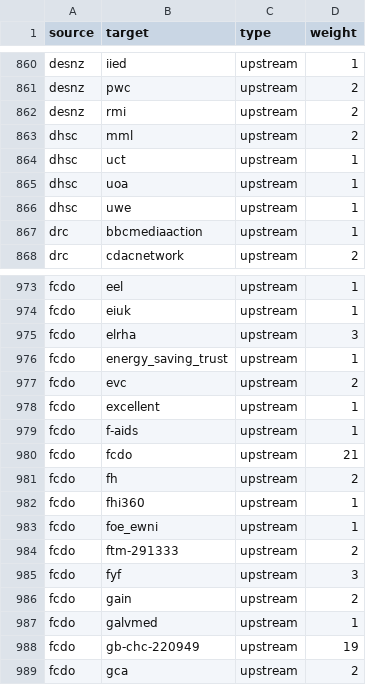
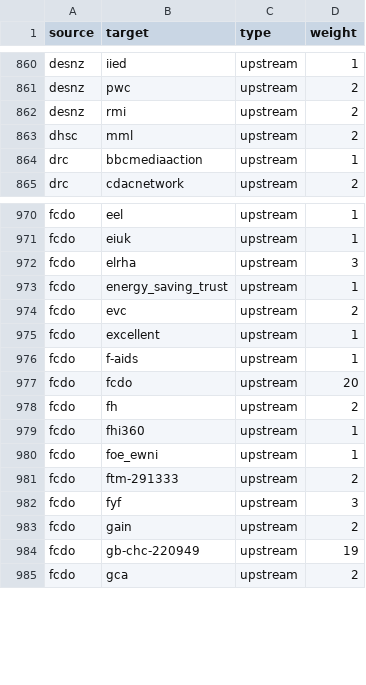
Before and after one commit to andylolz/traceability, a CSV file: links.csv, drawn as a sheet; only a part is shown, gaps mark what is left out.

Commit message:
Deploying to gh-pages from  @ 3dd9fb0169f10f756769f0839059b05ec664e5b7 🚀

```diff
--- a/links.csv
+++ b/links.csv
@@ -863,5 +863,2 @@ desnz,rmi,upstream,2
 dhsc,mml,upstream,2
-dhsc,uct,upstream,1
-dhsc,uoa,upstream,1
-dhsc,uwe,upstream,1
 drc,bbcmediaaction,upstream,1
@@ -979,3 +976,3 @@ fcdo,excellent,upstream,1
 fcdo,f-aids,upstream,1
-fcdo,fcdo,upstream,21
+fcdo,fcdo,upstream,20
 fcdo,fh,upstream,2
@@ -986,3 +983,2 @@ fcdo,fyf,upstream,3
 fcdo,gain,upstream,2
-fcdo,galvmed,upstream,1
 fcdo,gb-chc-220949,upstream,19
```
